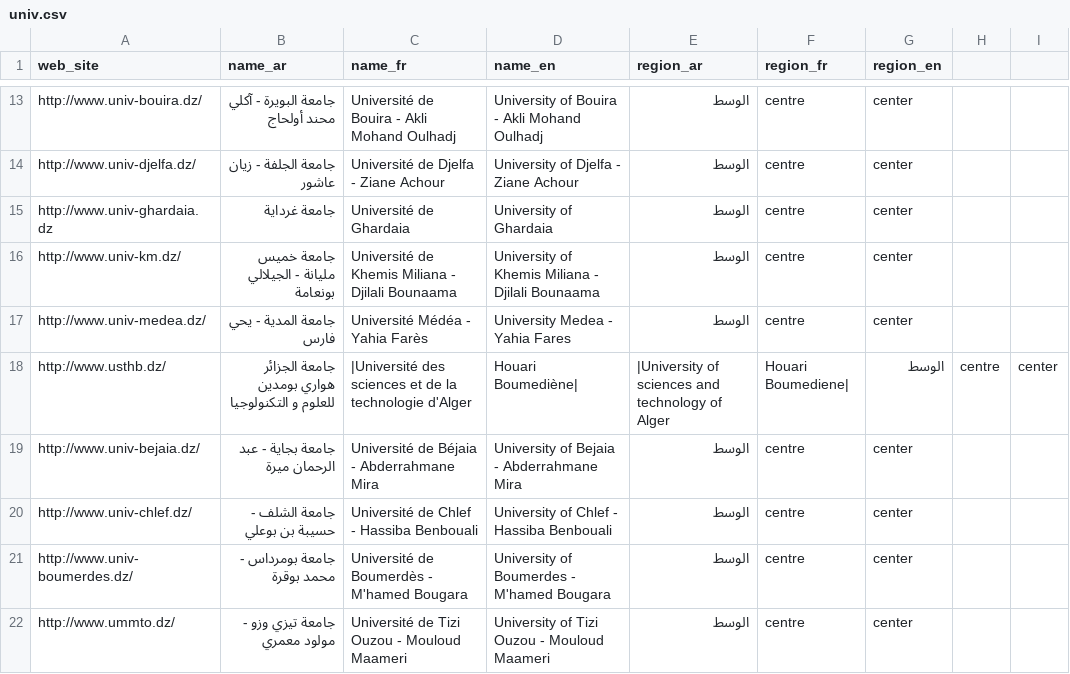
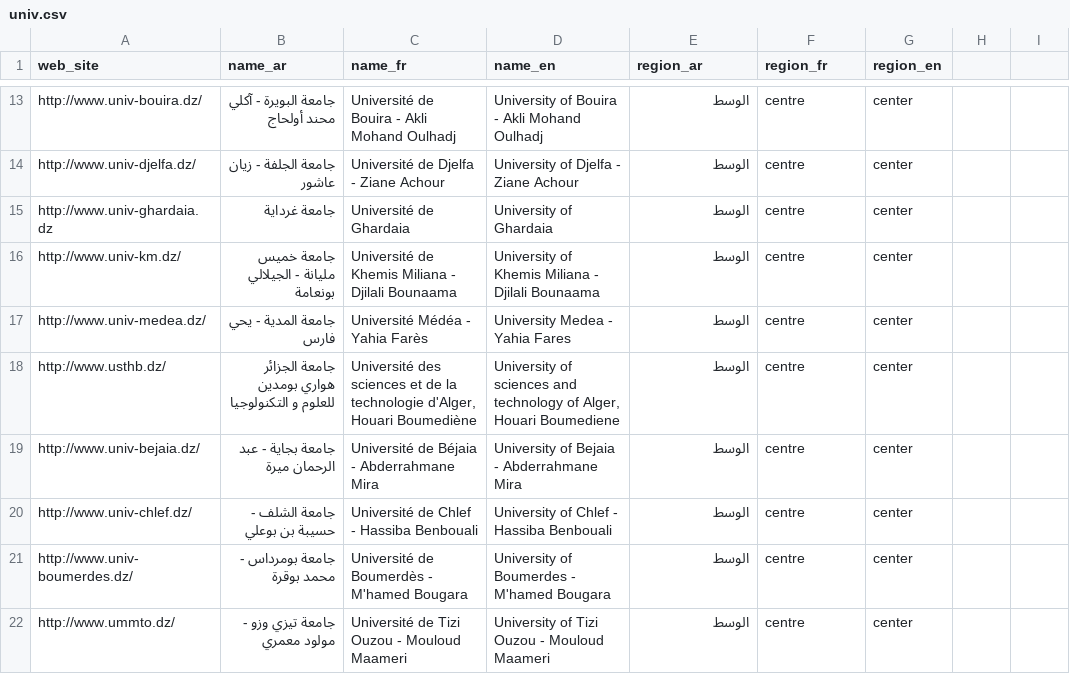
Before and after one commit to HerharFares/club-collect, a CSV file: data/universities/univ.csv, drawn as a sheet; only a part is shown, gaps mark what is left out.

```diff
--- a/data/universities/univ.csv
+++ b/data/universities/univ.csv
@@ -17,3 +17,3 @@ http://www.univ-km.dz/,جامعة خميس مليانة - الجيلالي بو
 http://www.univ-medea.dz/,جامعة المدية - يحي فارس,Université Médéa - Yahia Farès,University Medea - Yahia Fares,الوسط,centre,center
-http://www.usthb.dz/,جامعة الجزائر هواري بومدين للعلوم و التكنولوجيا,|Université des sciences et de la technologie d'Alger, Houari Boumediène|,|University of sciences and technology  of Alger, Houari Boumediene|,الوسط,centre,center
+http://www.usthb.dz/,جامعة الجزائر هواري بومدين للعلوم و التكنولوجيا,"Université des sciences et de la technologie d'Alger, Houari Boumediène","University of sciences and technology  of Alger, Houari Boumediene",الوسط,centre,center
 http://www.univ-bejaia.dz/,جامعة بجاية - عبد الرحمان ميرة,Université de Béjaia - Abderrahmane Mira,University of Bejaia - Abderrahmane Mira,الوسط,centre,center
```
Also changed, not shown: 2 other files.
